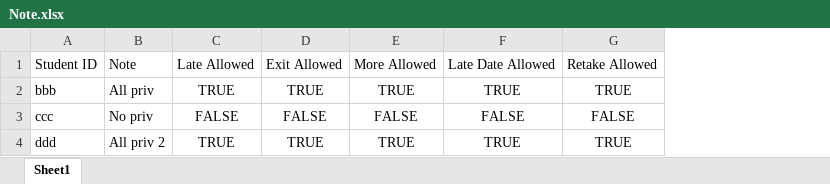
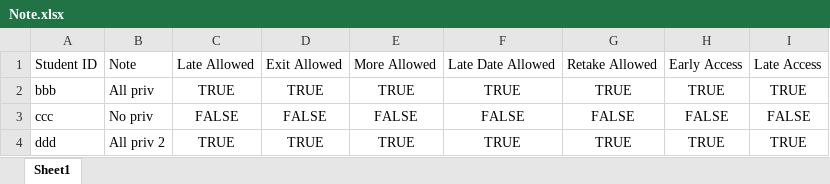
Before and after one commit to jinhyunlee/CS4980Capstone, an Excel workbook: TeacherBackend/Note.xlsx, sheet Sheet1, drawn as a sheet; values as stored, in another font and other column widths than the file's, no borders; the diff names each change by its address in the sheet, - before the commit and + after, or states it on an @@ line.

```diff
--- a/TeacherBackend/Note.xlsx (sheet Sheet1)
+++ b/TeacherBackend/Note.xlsx (sheet Sheet1)
+column H, rows 1-4: Early Access | TRUE | FALSE | TRUE
+column I, rows 1-4: Late Access | TRUE | FALSE | TRUE
```
Also changed, not shown: 21 other files.
